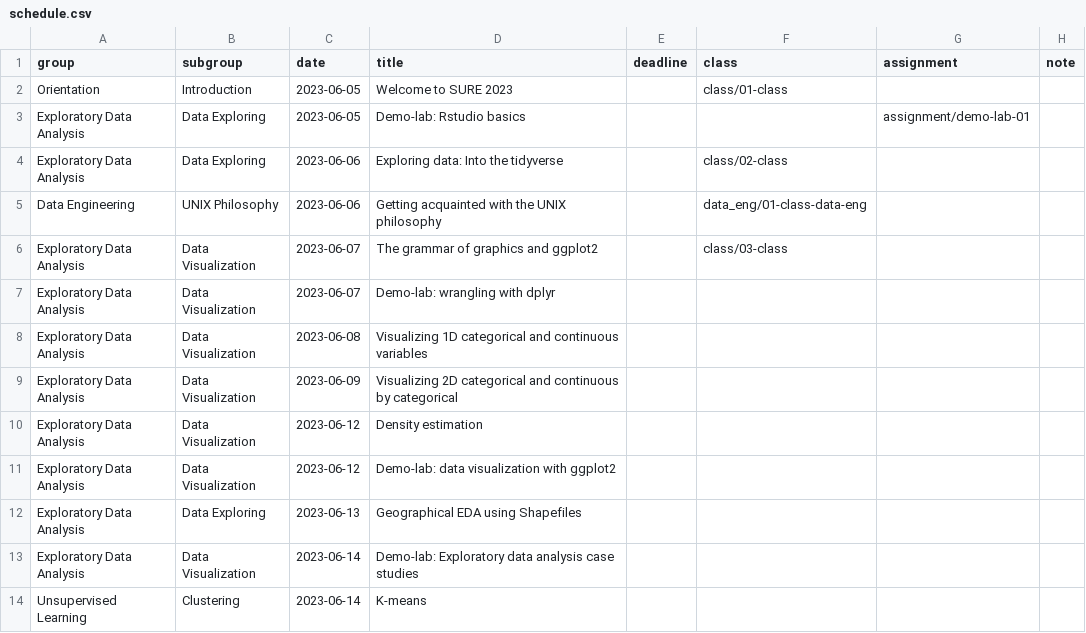
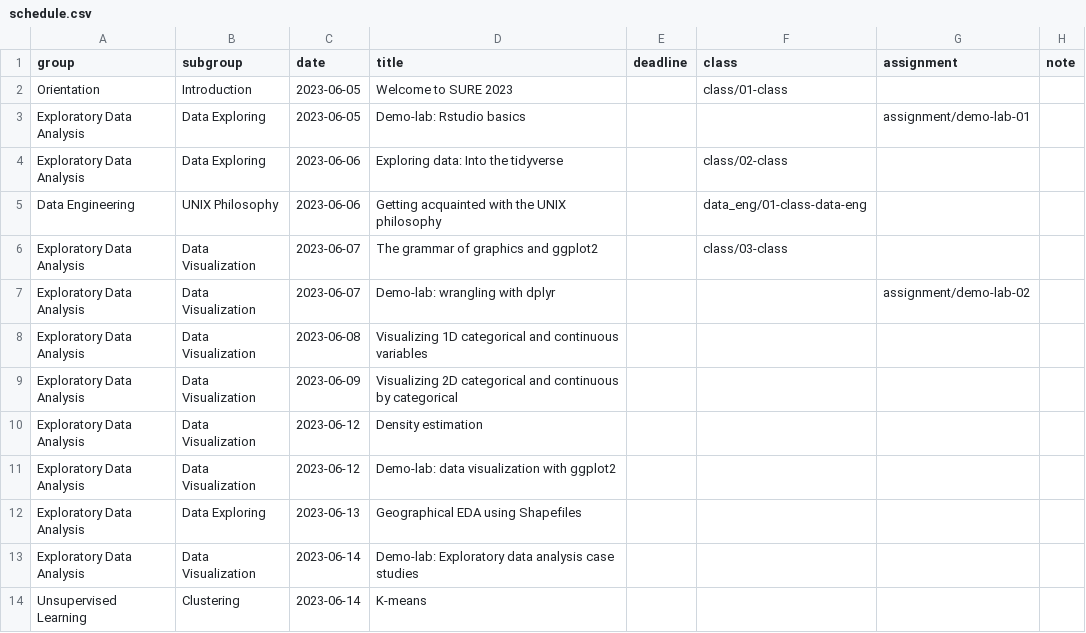
Before and after one commit to shamindras/sure2023, a CSV file: data/schedule.csv, drawn as a sheet; only a part is shown.

Commit message:
feat: update demo-lab-02 qmd, rmd, and zip

```diff
--- a/data/schedule.csv
+++ b/data/schedule.csv
@@ -6,3 +6,3 @@ Data Engineering,UNIX Philosophy,2023-06-06,Getting acquainted with the UNIX phi
 Exploratory Data Analysis,Data Visualization,2023-06-07,The grammar of graphics and ggplot2,,class/03-class,,
-Exploratory Data Analysis,Data Visualization,2023-06-07,Demo-lab: wrangling with dplyr,,,,
+Exploratory Data Analysis,Data Visualization,2023-06-07,Demo-lab: wrangling with dplyr,,,assignment/demo-lab-02,
 Exploratory Data Analysis,Data Visualization,2023-06-08,Visualizing 1D categorical and continuous variables,,,,
```
Also changed, not shown: 19 other files.
